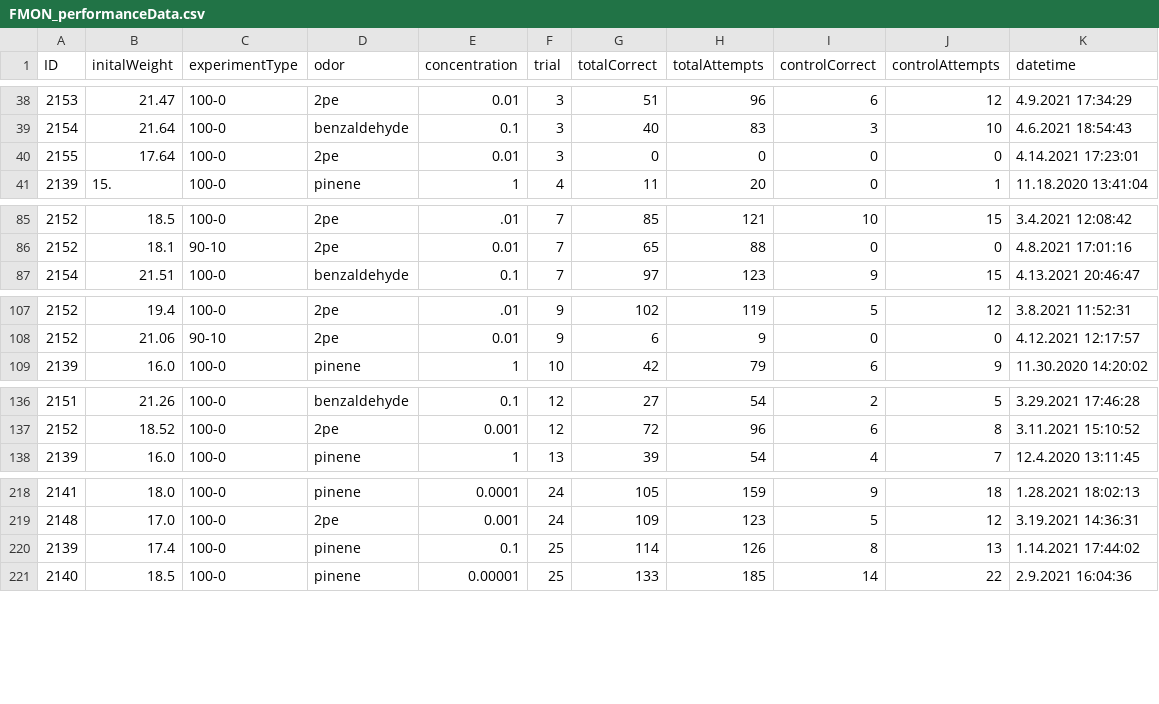
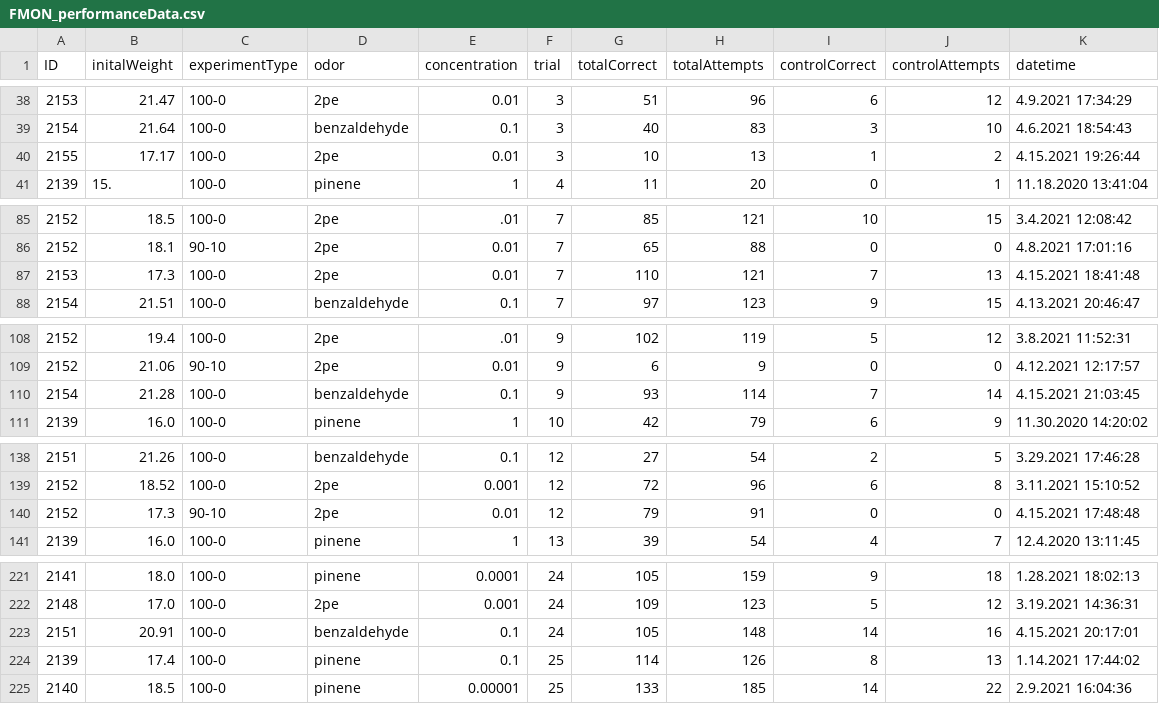
Before and after one commit to civond/FMON_DataManagement, a CSV file: FMON_performanceData.csv, drawn as a sheet; only a part is shown, gaps mark what is left out.

Commit message:
FMON Python push (last updated: 2021-04-15)

```diff
--- a/FMON_performanceData.csv
+++ b/FMON_performanceData.csv
@@ -39,3 +39,3 @@ ID,initalWeight,experimentType,odor,concentration,trial,totalCorrect,totalAttemp
 2154,21.64,100-0,benzaldehyde,0.1,3,40,83,3,10,4.6.2021 18:54:43
-2155,17.64,100-0,2pe,0.01,3,0,0,0,0,4.14.2021 17:23:01
+2155,17.17,100-0,2pe,0.01,3,10,13,1,2,4.15.2021 19:26:44
 2139,15.,100-0,pinene,1,4,11,20,0,1,11.18.2020 13:41:04
@@ -86,2 +86,3 @@ ID,initalWeight,experimentType,odor,concentration,trial,totalCorrect,totalAttemp
 2152,18.1,90-10,2pe,0.01,7,65,88,0,0,4.8.2021 17:01:16
+2153,17.3,100-0,2pe,0.01,7,110,121,7,13,4.15.2021 18:41:48
 2154,21.51,100-0,benzaldehyde,0.1,7,97,123,9,15,4.13.2021 20:46:47
@@ -108,2 +109,3 @@ ID,initalWeight,experimentType,odor,concentration,trial,totalCorrect,totalAttemp
 2152,21.06,90-10,2pe,0.01,9,6,9,0,0,4.12.2021 12:17:57
+2154,21.28,100-0,benzaldehyde,0.1,9,93,114,7,14,4.15.2021 21:03:45
 2139,16.0,100-0,pinene,1,10,42,79,6,9,11.30.2020 14:20:02
@@ -137,2 +139,3 @@ ID,initalWeight,experimentType,odor,concentration,trial,totalCorrect,totalAttemp
 2152,18.52,100-0,2pe,0.001,12,72,96,6,8,3.11.2021 15:10:52
+2152,17.3,90-10,2pe,0.01,12,79,91,0,0,4.15.2021 17:48:48
 2139,16.0,100-0,pinene,1,13,39,54,4,7,12.4.2020 13:11:45
@@ -219,2 +222,3 @@ ID,initalWeight,experimentType,odor,concentration,trial,totalCorrect,totalAttemp
 2148,17.0,100-0,2pe,0.001,24,109,123,5,12,3.19.2021 14:36:31
+2151,20.91,100-0,benzaldehyde,0.1,24,105,148,14,16,4.15.2021 20:17:01
 2139,17.4,100-0,pinene,0.1,25,114,126,8,13,1.14.2021 17:44:02
```
Also changed, not shown: 10 other files.
